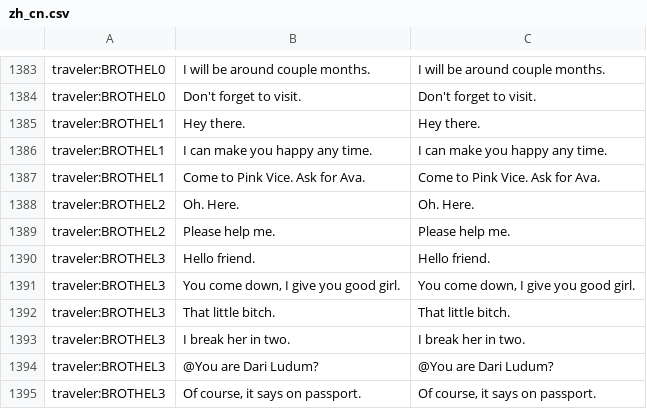
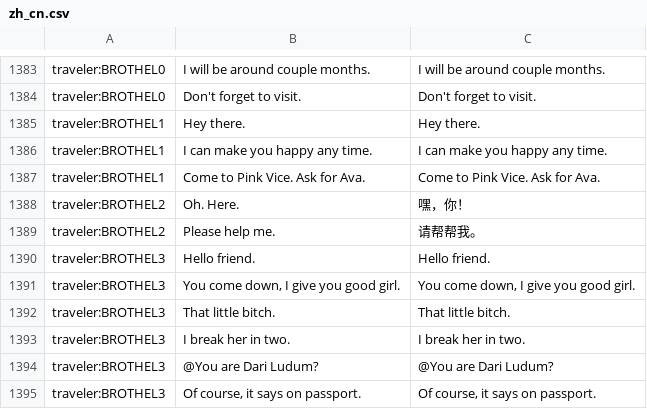
Before and after one commit to WhiteGemLoc/PPLoc, a CSV file: zh_cn.csv, drawn as a sheet; only a part is shown, gaps mark what is left out; the diff names each change by its address in the sheet, - before the commit and + after, or states it on an @@ line.

Commit message:
Updates f546fd32-1f0e-45ab-bdd4-9512f788b67c

```diff
--- a/zh_cn.csv
+++ b/zh_cn.csv
-C1388: Oh. Here.
+C1388: 嘿，你！
-C1389: Please help me.
+C1389: 请帮帮我。
```
